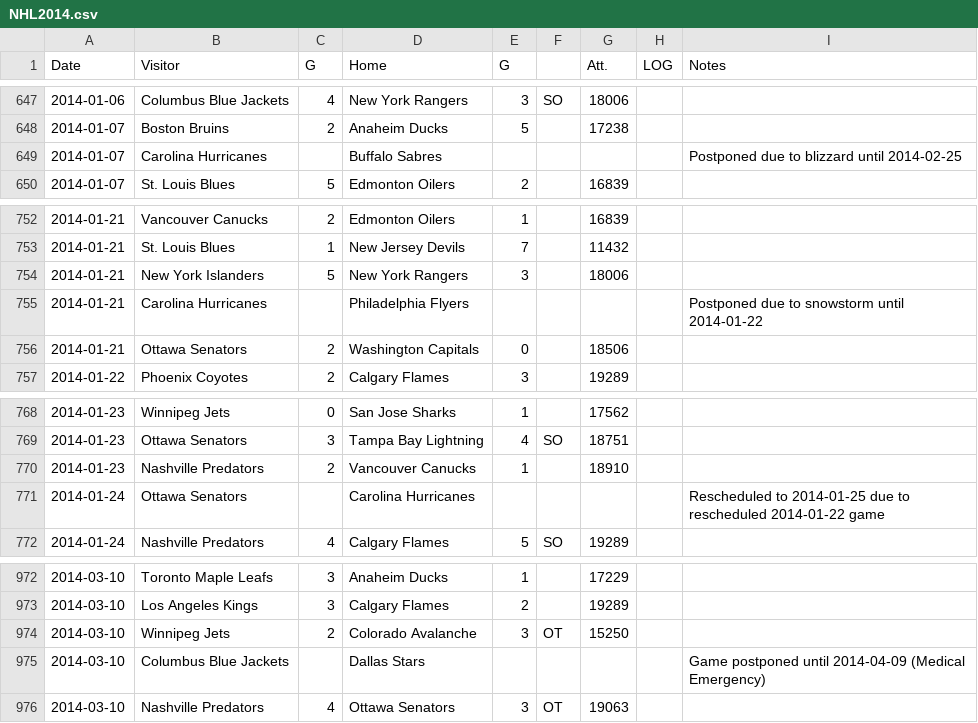
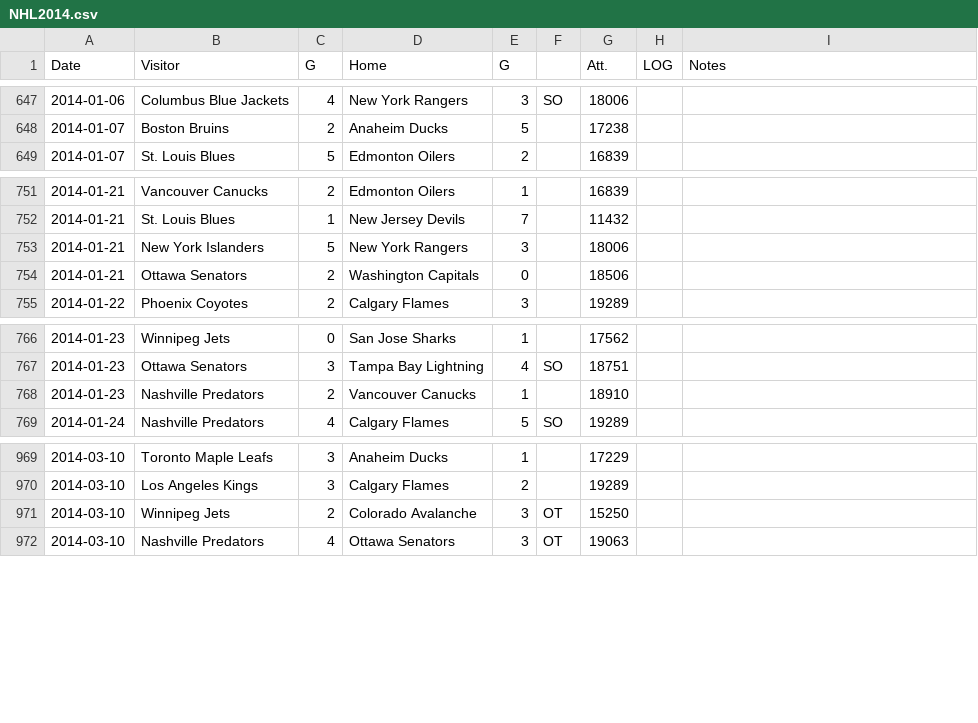
Before and after one commit to Jack-Dewey/2020-NHL-ELO, a CSV file: WorkingDirectory/NHL2014.csv, drawn as a sheet; only a part is shown, gaps mark what is left out; the diff names each change by its address in the sheet, - before the commit and + after, or states it on an @@ line.

Commit message:
Update NHL2014.csv

```diff
--- a/WorkingDirectory/NHL2014.csv
+++ b/WorkingDirectory/NHL2014.csv
-row 649: 2014-01-07 | Carolina Hurricanes |  | Buffalo Sabres |  |  |  |  | Postponed due to blizzard until 2014-02-25
-row 755: 2014-01-21 | Carolina Hurricanes |  | Philadelphia Flyers |  |  |  |  | Postponed due to snowstorm until 2014-01-22
-row 771: 2014-01-24 | Ottawa Senators |  | Carolina Hurricanes |  |  |  |  | Rescheduled to 2014-01-25 due to rescheduled 2014-01-22 game
-row 975: 2014-03-10 | Columbus Blue Jackets |  | Dallas Stars |  |  |  |  | Game postponed until 2014-04-09 (Medical Emergency)
```
